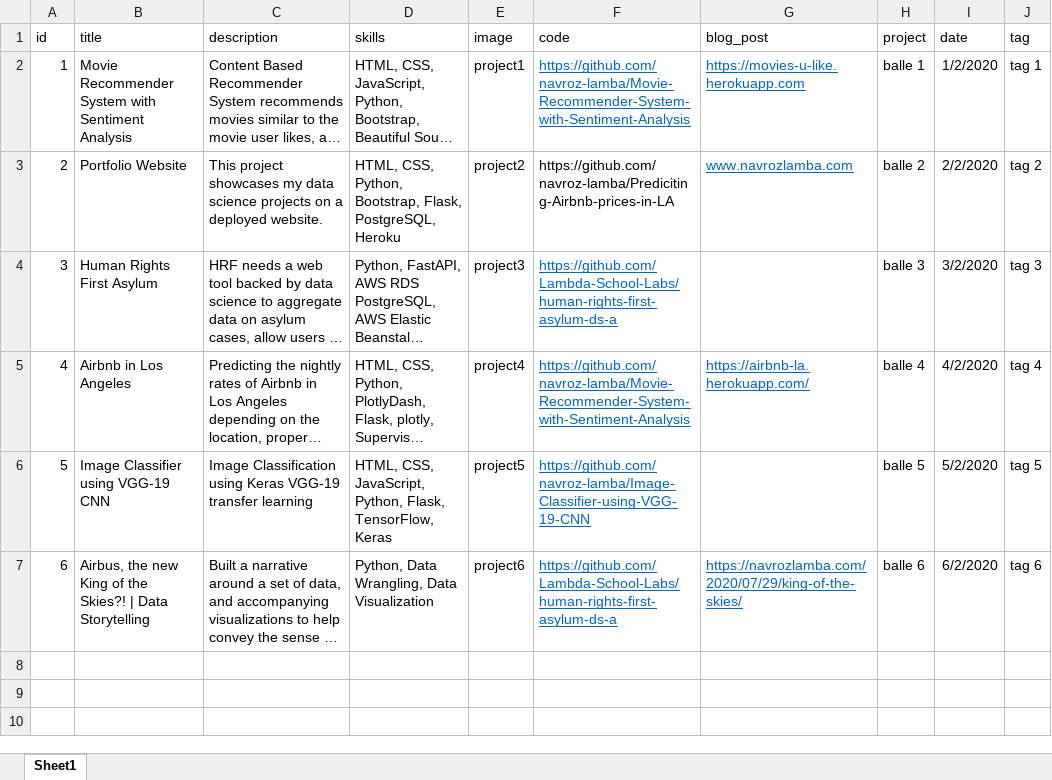
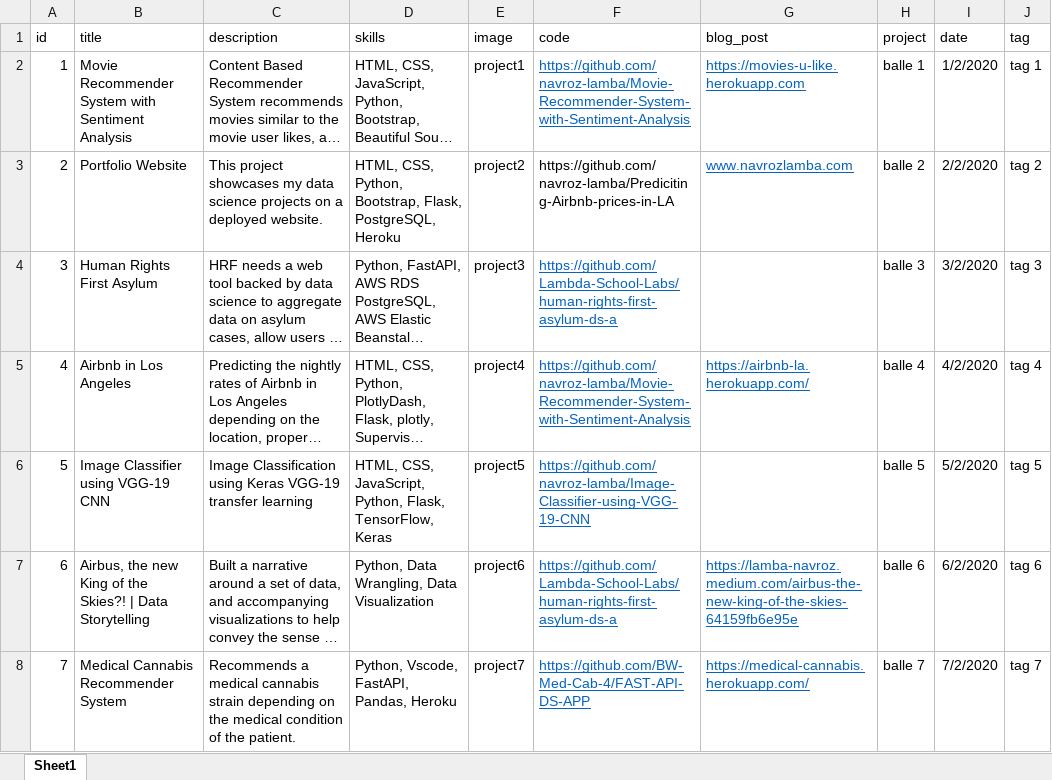
Before and after one commit to navroz-lamba/Portfolio-Website, an Excel workbook: database/portfolio_db_en.xlsx, sheet Sheet1, drawn as a sheet; long unchanged cells end in …; values as stored, in another font and other column widths than the file's, no borders; the diff names each change by its address in the sheet, - before the commit and + after, or states it on an @@ line.

```diff
--- a/database/portfolio_db_en.xlsx (sheet Sheet1)
+++ b/database/portfolio_db_en.xlsx (sheet Sheet1)
-G7 (blog_post): https://navrozlamba.com/2020/07/29/king-of-the-skies/
+G7 (blog_post): https://lamba-navroz.medium.com/airbus-the-new-king-of-the-skies-64159fb6e95e
+row 8: 7 | Medical Cannabis Recommender System | Recommends a medical cannabis strain depending on the medical condition of the patient. | Python, Vscode, FastAPI, Pandas, Heroku | project7 | https://github.com/BW-Med-Cab-4/FAST-API-DS-APP | https://medical-cannabis.herokuapp.com/ | balle 7 | 7/2/2020 | tag 7
```
Also changed, not shown: database/skills_db_en.xlsx, database/titles_db_en.xlsx, 2 other files.
